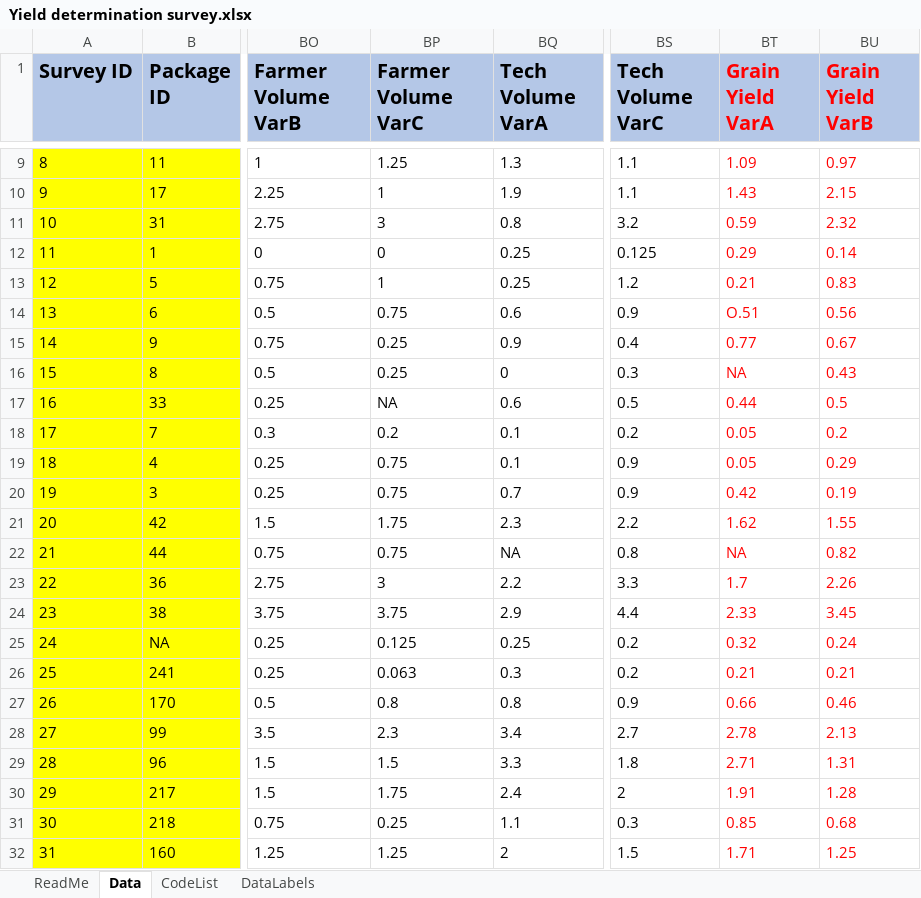
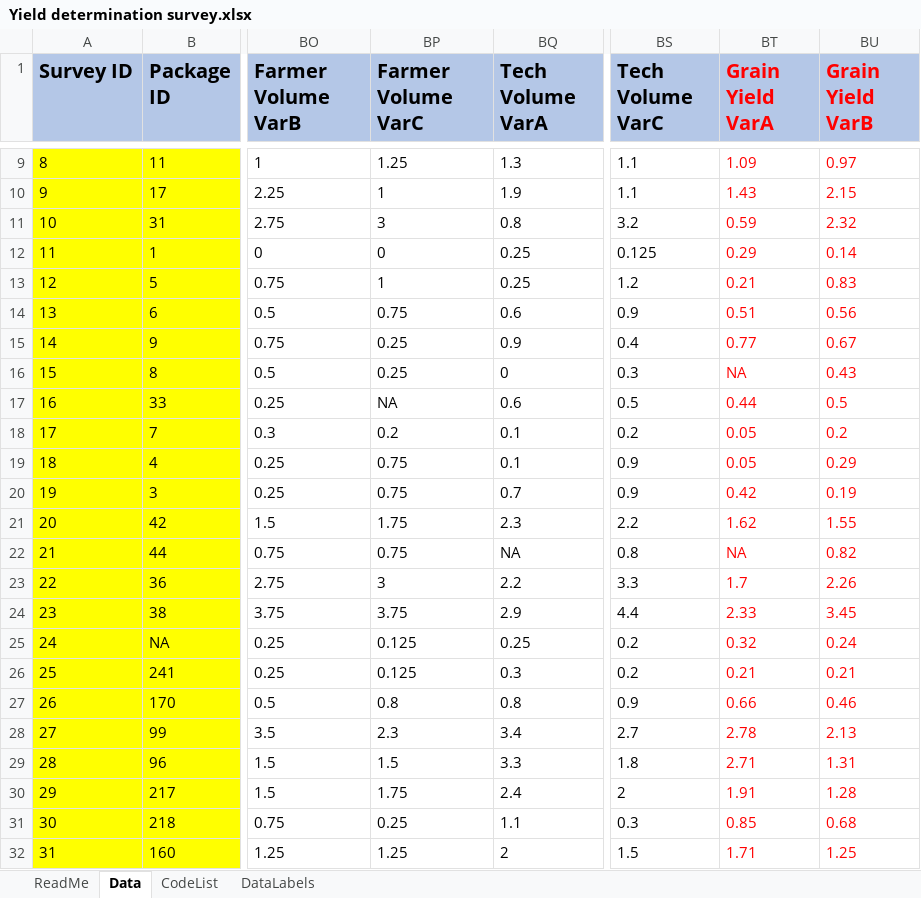
Before and after one commit to AgrDataSci/bean-yield-estimation, an Excel workbook: data/Yield determination survey.xlsx, sheet Data, drawn as a sheet; only a part is shown, gaps mark what is left out; values as stored, in another font and other column widths than the file's, no borders; the diff names each change by its address in the sheet, - before the commit and + after, or states it on an @@ line.

Commit message:
correlation-yield-analysis

```diff
--- a/data/Yield determination survey.xlsx (sheet Data)
+++ b/data/Yield determination survey.xlsx (sheet Data)
-BT14 (Grain Yield VarA): O.51
+BT14 (Grain Yield VarA): 0.51
-BP26 (Farmer Volume VarC): 0.063
+BP26 (Farmer Volume VarC): 0.125
```
Also changed, not shown: 6 other files.
